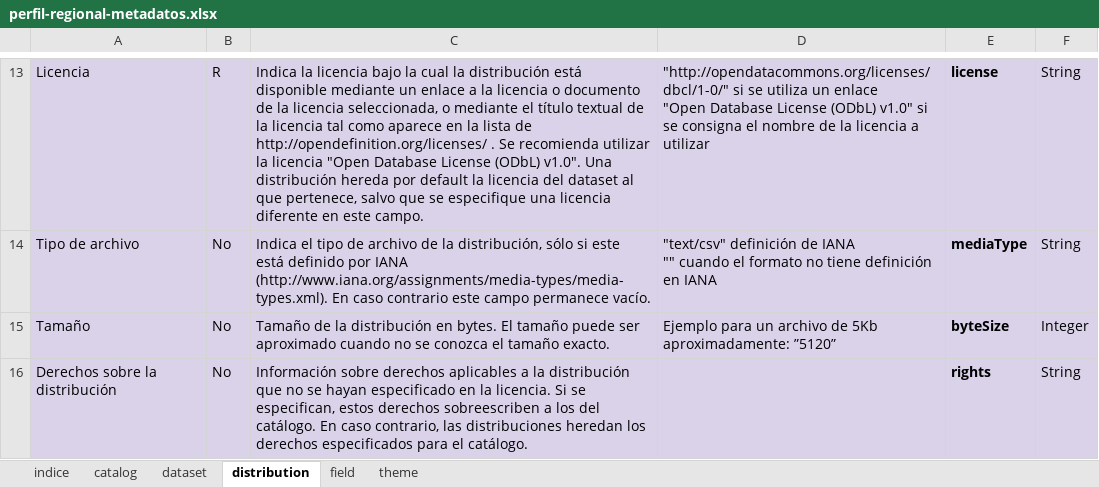
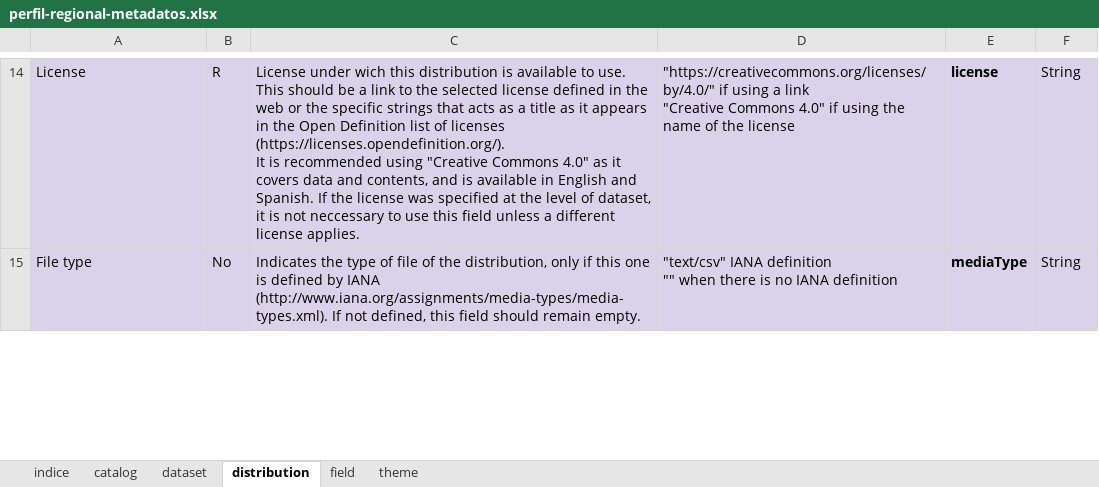
Before and after one commit to datosgobar/perfil-regional-metadatos, an Excel workbook: schema/perfil-regional-metadatos.xlsx, sheet distribution, drawn as a sheet; only a part is shown, gaps mark what is left out; values as stored, in another font and other column widths than the file's, no borders; charts and pictures not drawn; removed rows and columns are numbered as before the commit, all else as after; ↵ is a line break in a cell; the diff covers the shown part only; the diff names each change by its address in the sheet, - before the commit and + after, or states it on an @@ line.

Commit message:
Uploading first version of the Regional Metadata Profile translated into English. Still needs to translate the annex.

```diff
--- a/schema/perfil-regional-metadatos.xlsx (sheet distribution)
+++ b/schema/perfil-regional-metadatos.xlsx (sheet distribution)
-A14: Licencia
+A14: License
-C14: Indica la licencia bajo la cual la distribución está disponible mediante un enlace a la licencia o documento de la licencia seleccionada, o mediante el título textual de la licencia tal como aparece en la lista de http://opendefinition.org/licenses/ . Se recomienda utilizar la licencia "Open Database License (ODbL) v1.0". Una distribución hereda por default la licencia del dataset al que pertenece, salvo que se especifique una licencia diferente en este campo.
+C14: License under wich this distribution is available to use. This should be a link to the selected license defined in the web or the specific strings that acts as a title as it appears in the Open Definition list of licenses (https://licenses.opendefinition.org/). ↵ It is recommended using "Creative Commons 4.0" as it covers data and contents, and is available in English and Spanish. If the license was specified at the level of dataset, it is not neccessary to use this field unless a different license applies.
-D14: "http://opendatacommons.org/licenses/dbcl/1-0/" si se utiliza un enlace ↵ "Open Database License (ODbL) v1.0" si se consigna el nombre de la licencia a utilizar
+D14: "https://creativecommons.org/licenses/by/4.0/" if using a link ↵ "Creative Commons 4.0" if using the name of the license
-A15: Tipo de archivo
+A15: File type
-C15: Indica el tipo de archivo de la distribución, sólo si este está definido por IANA (http://www.iana.org/assignments/media-types/media-types.xml). En caso contrario este campo permanece vacío.
+C15: Indicates the type of file of the distribution, only if this one is defined by IANA (http://www.iana.org/assignments/media-types/media-types.xml). If not defined, this field should remain empty.
-D15: "text/csv" definición de IANA ↵ "" cuando el formato no tiene definición en IANA
+D15: "text/csv" IANA definition ↵ "" when there is no IANA definition
-row 15: Tamaño | No | Tamaño de la distribución en bytes. El tamaño puede ser aproximado cuando no se conozca el tamaño exacto. | Ejemplo para un archivo de 5Kb aproximadamente: ”5120” | byteSize | Integer
-row 16: Derechos sobre la distribución | No | Información sobre derechos aplicables a la distribución que no se hayan especificado en la licencia. Si se especifican, estos derechos sobreescriben a los del catálogo. En caso contrario, las distribuciones heredan los derechos especificados para el catálogo. |  | rights | String
```
Also changed, not shown: 6 added rows, 4 removed rows and 38 edited cells elsewhere in this sheet, sheet dataset, sheet catalog, sheet field, sheet theme, sheet indice, 15 other files.
